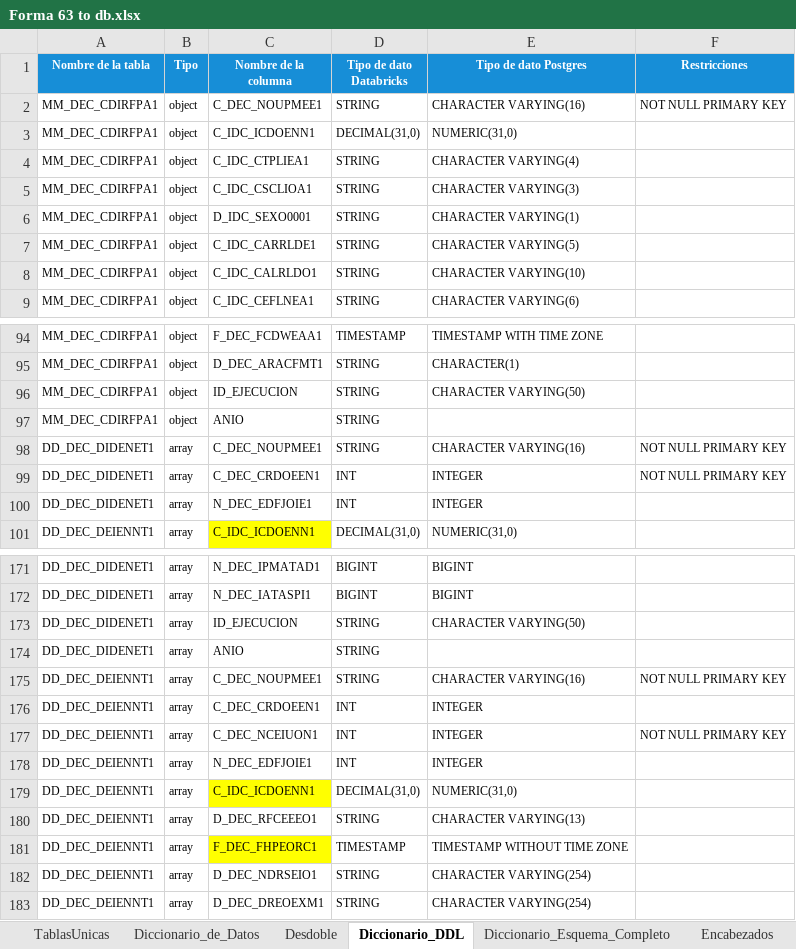
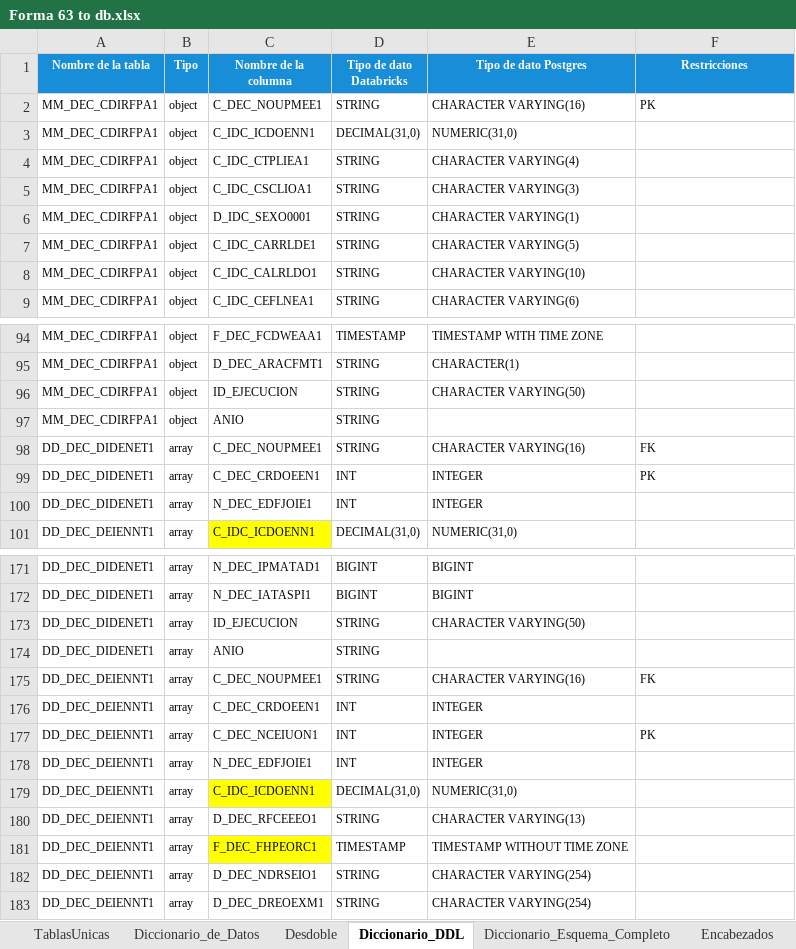
Before and after one commit to ivannpy/integracion, an Excel workbook: Forma 63 to db.xlsx, sheet Diccionario_DDL, drawn as a sheet; only a part is shown, gaps mark what is left out; values as stored, in another font and other column widths than the file's, no borders; conditional formats not drawn; the diff names each change by its address in the sheet, - before the commit and + after, or states it on an @@ line.

Commit message:
Corrige mapeo de campo RFC para F63

```diff
--- a/Forma 63 to db.xlsx (sheet Diccionario_DDL)
+++ b/Forma 63 to db.xlsx (sheet Diccionario_DDL)
-F2 (Restricciones): NOT NULL PRIMARY KEY
+F2 (Restricciones): PK
-F98 (Restricciones): NOT NULL PRIMARY KEY
+F98 (Restricciones): FK
-F99 (Restricciones): NOT NULL PRIMARY KEY
+F99 (Restricciones): PK
-F175 (Restricciones): NOT NULL PRIMARY KEY
+F175 (Restricciones): FK
-F177 (Restricciones): NOT NULL PRIMARY KEY
+F177 (Restricciones): PK
```
Also changed, not shown: sheet Desdoble.
